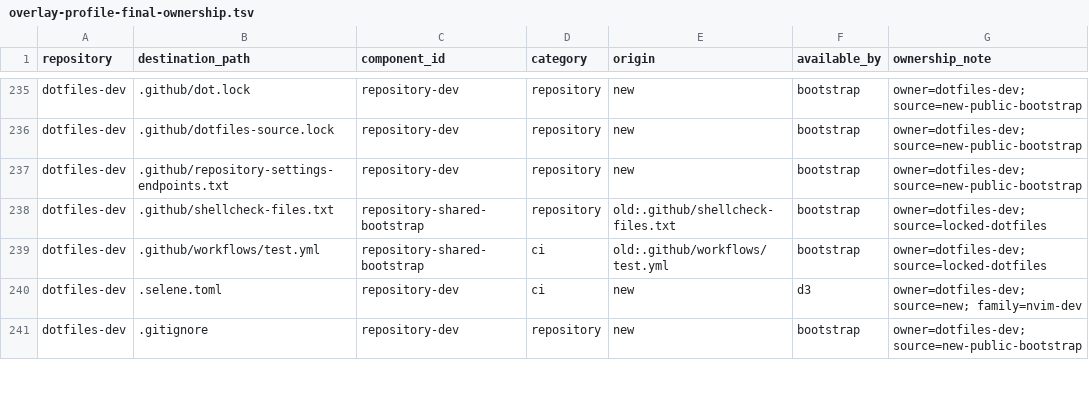
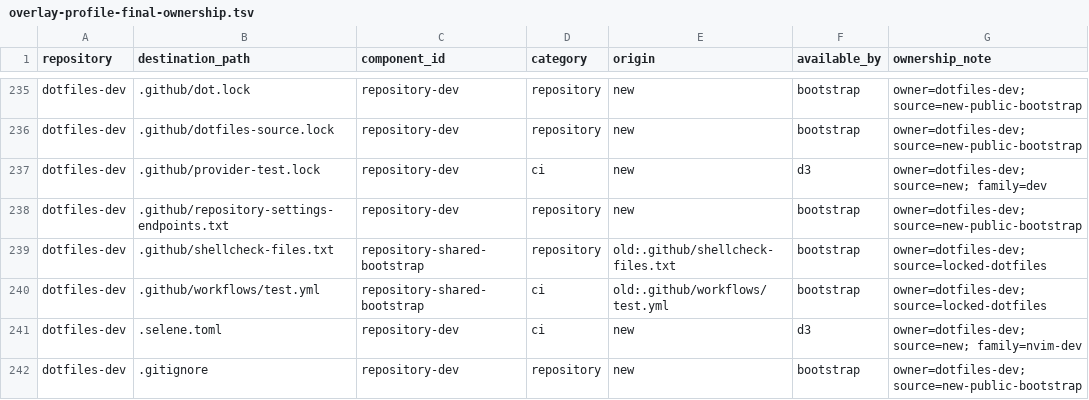
Before and after one commit to cgraf78/dotfiles, a TSV file: .local/share/doc/dotfiles/overlay-profile-final-ownership.tsv, drawn as a sheet; only a part is shown, gaps mark what is left out.

Commit message:
Complete staged overlay test ownership
Summary

Pin the latest reviewed Dot, editor, and development candidates and register
the development provider-test lock in the authoritative ownership inventory.

Move the remaining editor/development parity assertion into the composed stack
test so it compares the real pinned repositories, and document the single
Ubuntu installed-profile CI exception to owner-only component testing.

Testing

- `overlay-profile-ownership-test --phase d4` with the D2 and D3 worktrees
- `checkrun verify changed`
- `git diff --cached --check`

```diff
--- a/.local/share/doc/dotfiles/overlay-profile-final-ownership.tsv
+++ b/.local/share/doc/dotfiles/overlay-profile-final-ownership.tsv
@@ -236,2 +236,3 @@ dotfiles-dev	.github/dot.lock	repository-dev	repository	new	bootstrap	owner=dotf
 dotfiles-dev	.github/dotfiles-source.lock	repository-dev	repository	new	bootstrap	owner=dotfiles-dev; source=new-public-bootstrap
+dotfiles-dev	.github/provider-test.lock	repository-dev	ci	new	d3	owner=dotfiles-dev; source=new; family=dev
 dotfiles-dev	.github/repository-settings-endpoints.txt	repository-dev	repository	new	bootstrap	owner=dotfiles-dev; source=new-public-bootstrap
```
Also changed, not shown: 4 other files.
